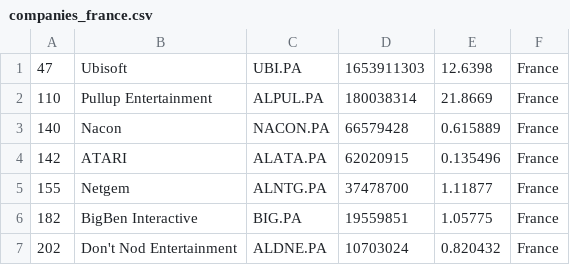
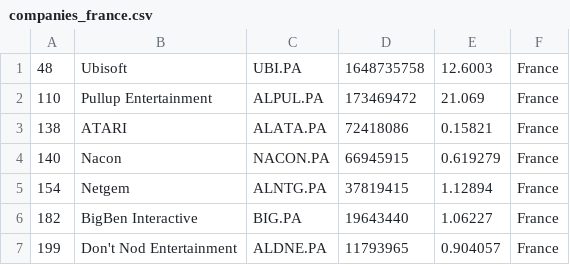
Before and after one commit to Lilsup99/merida-june-6-2024, a CSV file: companies_france.csv, drawn as a sheet.

```diff
--- a/companies_france.csv
+++ b/companies_france.csv
@@ -1,7 +1,7 @@
-"47","Ubisoft","UBI.PA","1653911303","12.6398","France"
-"110","Pullup Entertainment","ALPUL.PA","180038314","21.8669","France"
-"140","Nacon","NACON.PA","66579428","0.615889","France"
-"142","ATARI","ALATA.PA","62020915","0.135496","France"
-"155","Netgem","ALNTG.PA","37478700","1.11877","France"
-"182","BigBen Interactive","BIG.PA","19559851","1.05775","France"
-"202","Don't Nod Entertainment","ALDNE.PA","10703024","0.820432","France"
+"48","Ubisoft","UBI.PA","1648735758","12.6003","France"
+"110","Pullup Entertainment","ALPUL.PA","173469472","21.069","France"
+"138","ATARI","ALATA.PA","72418086","0.15821","France"
+"140","Nacon","NACON.PA","66945915","0.619279","France"
+"154","Netgem","ALNTG.PA","37819415","1.12894","France"
+"182","BigBen Interactive","BIG.PA","19643440","1.06227","France"
+"199","Don't Nod Entertainment","ALDNE.PA","11793965","0.904057","France"
```
Also changed, not shown: companies-all.csv, companies_united_kingdom.csv.
